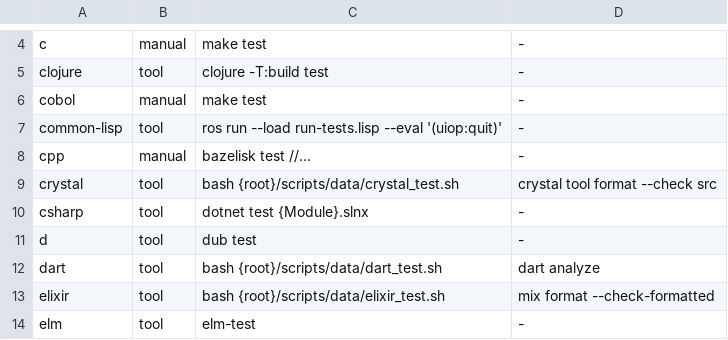
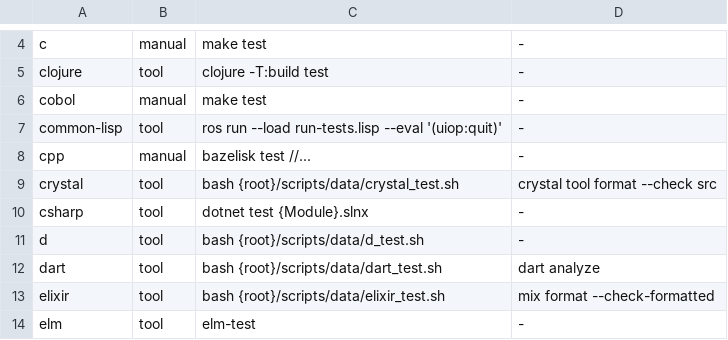
Before and after one commit to yorche3/programming_languages, a TSV file: scripts/data/languages.tsv, drawn as a sheet; only a part is shown, gaps mark what is left out.

```diff
--- a/scripts/data/languages.tsv
+++ b/scripts/data/languages.tsv
@@ -10,3 +10,3 @@ crystal	tool	bash {root}/scripts/data/crystal_test.sh	crystal tool format --chec
 csharp	tool	dotnet test {Module}.slnx	-
-d	tool	dub test	-
+d	tool	bash {root}/scripts/data/d_test.sh	-
 dart	tool	bash {root}/scripts/data/dart_test.sh	dart analyze
```
Also changed, not shown: scripts/data/init_sequences.tsv, 7 other files.
